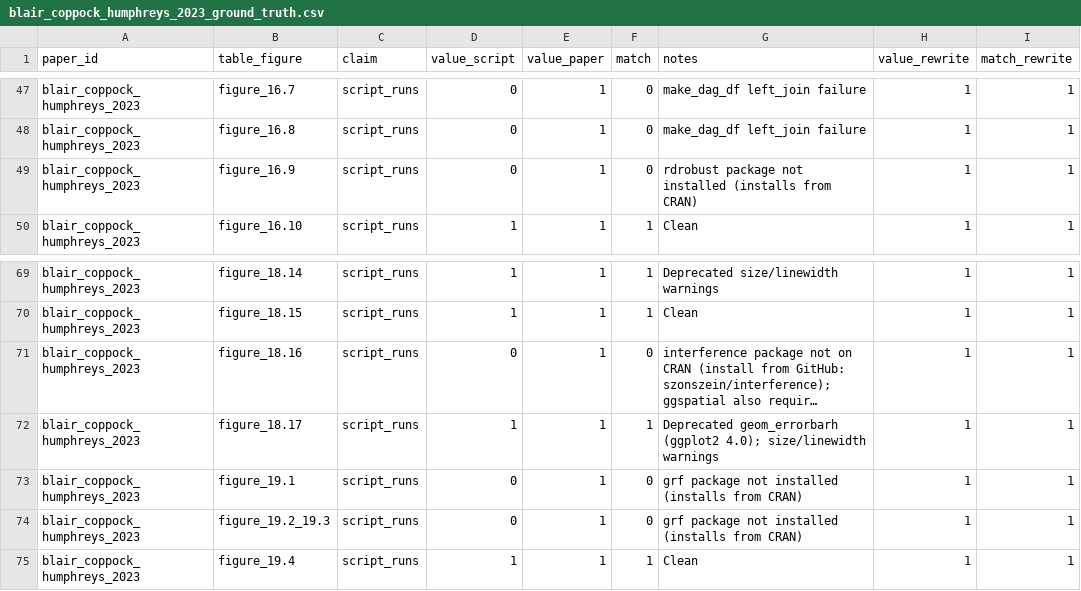
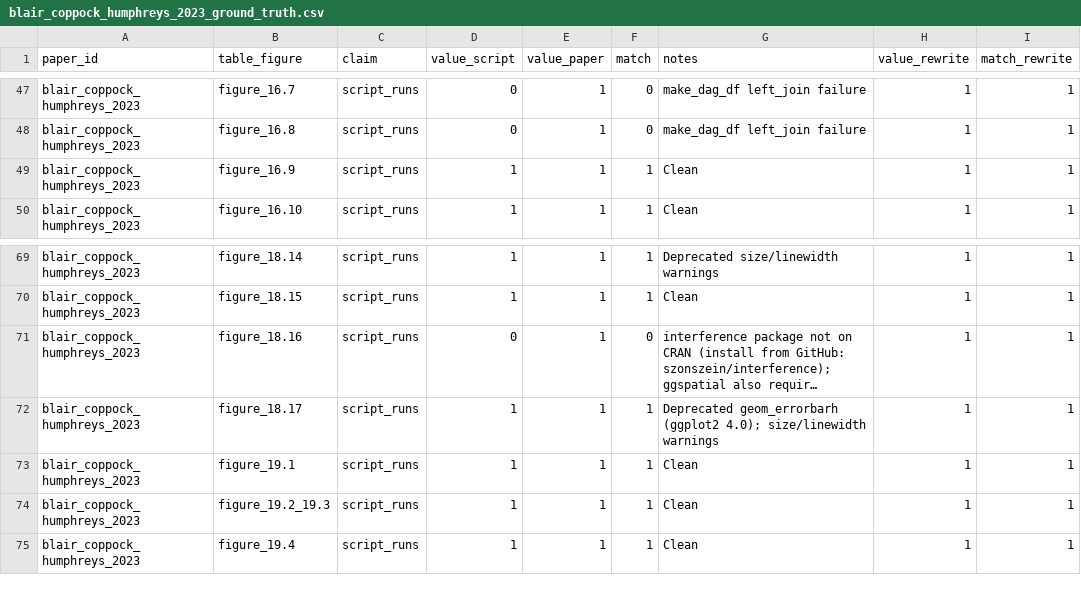
Before and after one commit to active-maintenance-aec/blair_coppock_humphreys_2023, a CSV file: ground_truth/blair_coppock_humphreys_2023_ground_truth.csv, drawn as a sheet; only a part is shown, gaps mark what is left out; long unchanged cells end in …; the diff names each change by its address in the sheet, - before the commit and + after, or states it on an @@ line.

```diff
--- a/ground_truth/blair_coppock_humphreys_2023_ground_truth.csv
+++ b/ground_truth/blair_coppock_humphreys_2023_ground_truth.csv
-D49 (value_script): 0
+D49 (value_script): 1
-F49 (match): 0
+F49 (match): 1
-G49 (notes): rdrobust package not installed (installs from CRAN)
+G49 (notes): Clean
-D73:D74 (value_script): 0
+D73:D74 (value_script): 1
-F73:F74 (match): 0
+F73:F74 (match): 1
-G73:G74 (notes): grf package not installed (installs from CRAN)
+G73:G74 (notes): Clean
```
Also changed, not shown: 2 other files.
